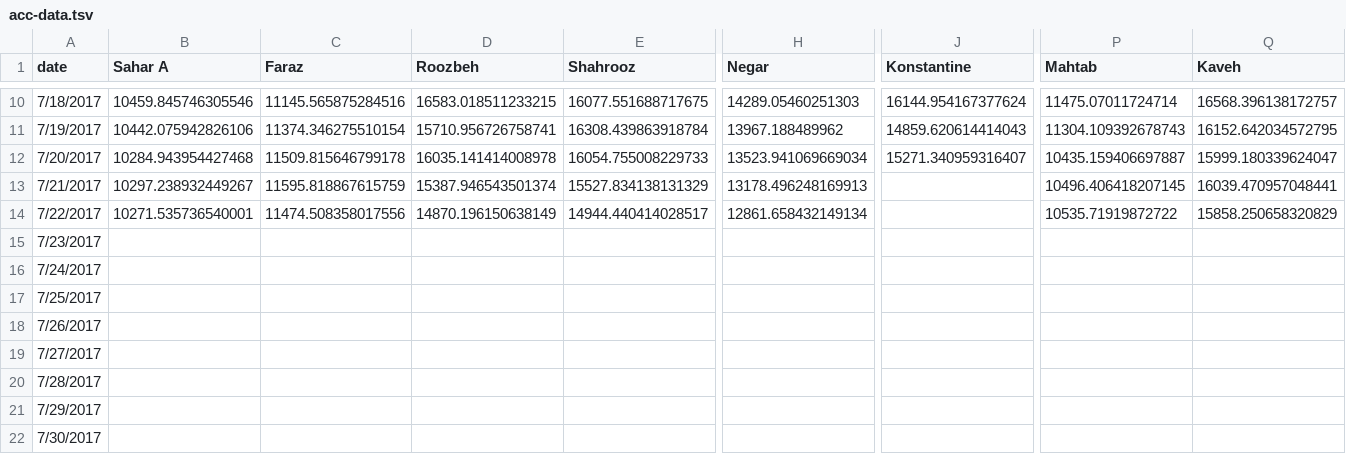
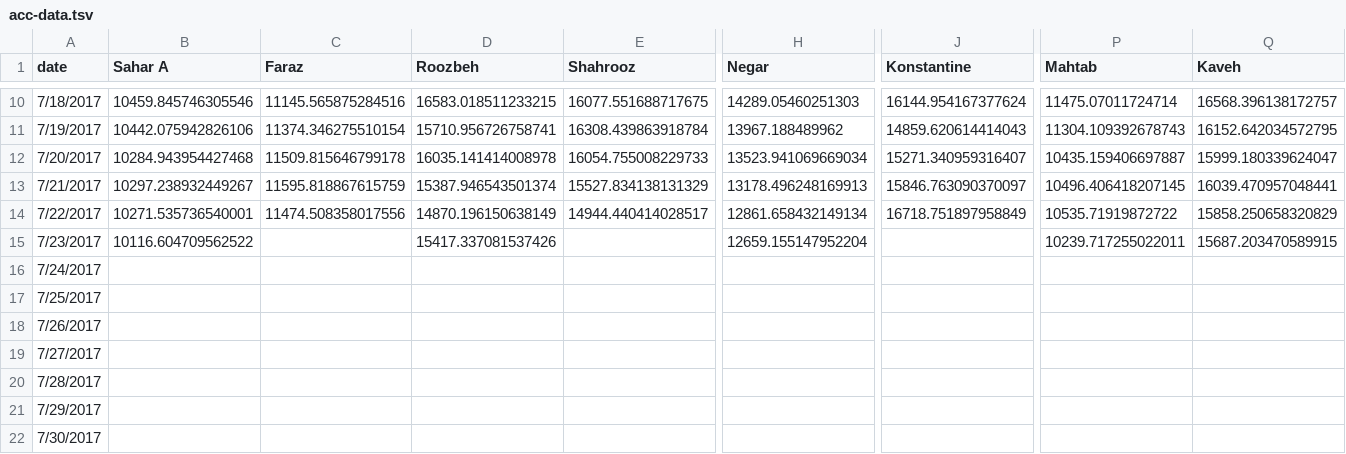
Before and after one commit to synchronization/challenge, a TSV file: acc-data.tsv, drawn as a sheet; only a part is shown, gaps mark what is left out; the diff names each change by its address in the sheet, - before the commit and + after, or states it on an @@ line.

```diff
--- a/acc-data.tsv
+++ b/acc-data.tsv
-J13 (Konstantine): (empty)
+J13 (Konstantine): 15846.763090370097
-J14 (Konstantine): (empty)
+J14 (Konstantine): 16718.751897958849
-B15 (Sahar A): (empty)
+B15 (Sahar A): 10116.604709562522
-D15 (Roozbeh): (empty)
+D15 (Roozbeh): 15417.337081537426
-H15 (Negar): (empty)
+H15 (Negar): 12659.155147952204
-P15 (Mahtab): (empty)
+P15 (Mahtab): 10239.717255022011
-Q15 (Kaveh): (empty)
+Q15 (Kaveh): 15687.203470589915
```
Also changed, not shown: Challenge.csv.
